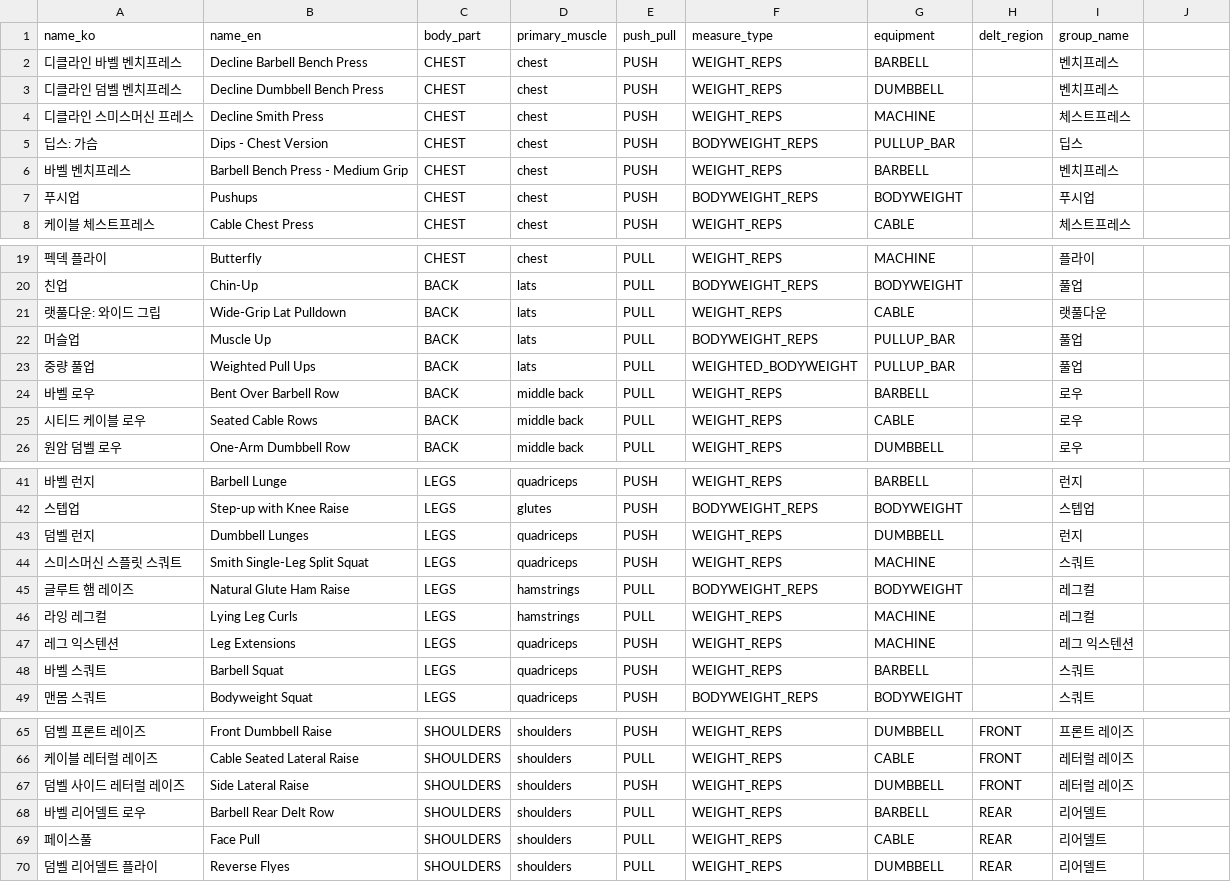
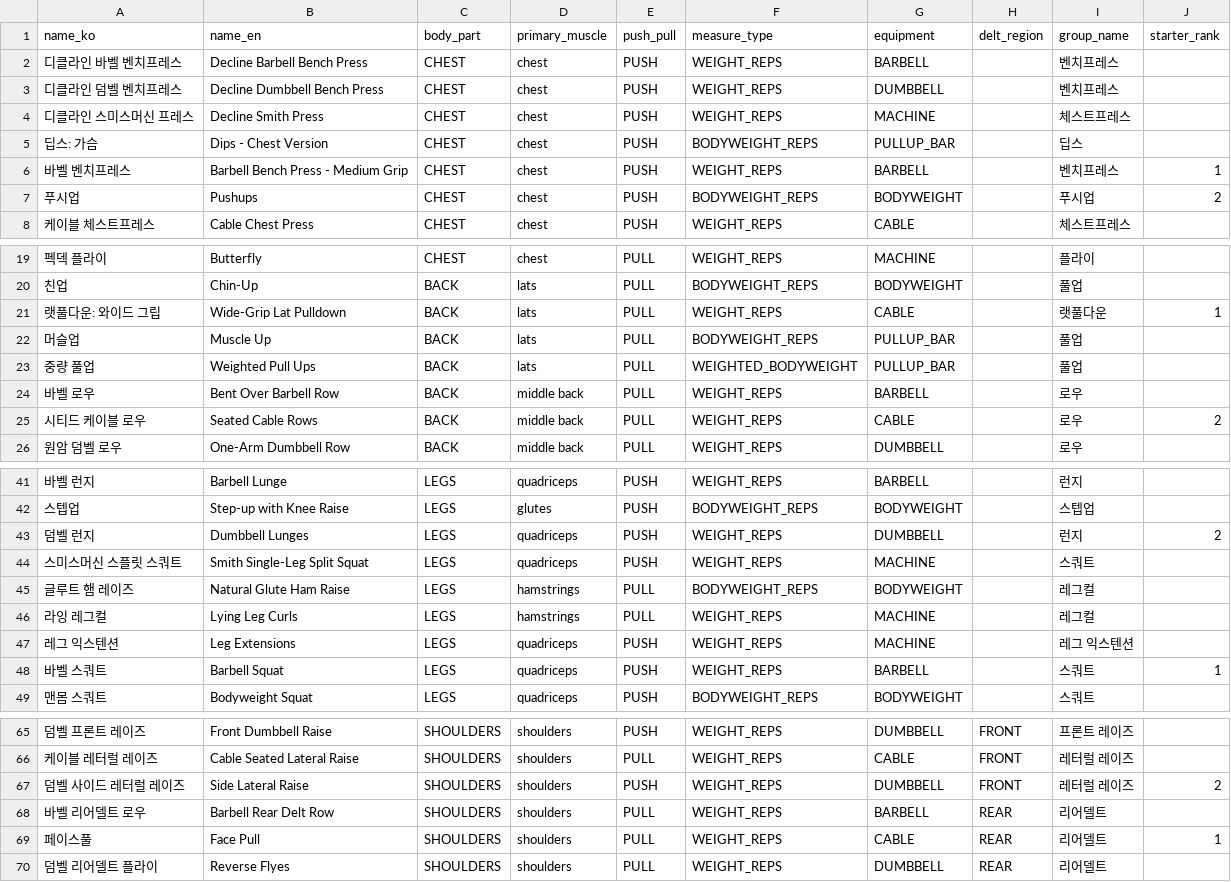
Before and after one commit to dorominseok/graduation-project, a CSV file: backend/src/main/resources/data/exercises.csv, drawn as a sheet; only a part is shown, gaps mark what is left out; the diff covers the shown part only.

```diff
--- a/backend/src/main/resources/data/exercises.csv
+++ b/backend/src/main/resources/data/exercises.csv
@@ -1 +1 @@
-name_ko,name_en,body_part,primary_muscle,push_pull,measure_type,equipment,delt_region,group_name
+name_ko,name_en,body_part,primary_muscle,push_pull,measure_type,equipment,delt_region,group_name,starter_rank
@@ -6,2 +6,2 @@ name_ko,name_en,body_part,primary_muscle,push_pull,measure_type,equipment,delt_r
-바벨 벤치프레스,Barbell Bench Press - Medium Grip,CHEST,chest,PUSH,WEIGHT_REPS,BARBELL,,벤치프레스
-푸시업,Pushups,CHEST,chest,PUSH,BODYWEIGHT_REPS,BODYWEIGHT,,푸시업
+바벨 벤치프레스,Barbell Bench Press - Medium Grip,CHEST,chest,PUSH,WEIGHT_REPS,BARBELL,,벤치프레스,1
+푸시업,Pushups,CHEST,chest,PUSH,BODYWEIGHT_REPS,BODYWEIGHT,,푸시업,2
@@ -21 +21 @@ name_ko,name_en,body_part,primary_muscle,push_pull,measure_type,equipment,delt_r
-랫풀다운: 와이드 그립,Wide-Grip Lat Pulldown,BACK,lats,PULL,WEIGHT_REPS,CABLE,,랫풀다운
+랫풀다운: 와이드 그립,Wide-Grip Lat Pulldown,BACK,lats,PULL,WEIGHT_REPS,CABLE,,랫풀다운,1
@@ -25 +25 @@ name_ko,name_en,body_part,primary_muscle,push_pull,measure_type,equipment,delt_r
-시티드 케이블 로우,Seated Cable Rows,BACK,middle back,PULL,WEIGHT_REPS,CABLE,,로우
+시티드 케이블 로우,Seated Cable Rows,BACK,middle back,PULL,WEIGHT_REPS,CABLE,,로우,2
@@ -43 +43 @@ name_ko,name_en,body_part,primary_muscle,push_pull,measure_type,equipment,delt_r
-덤벨 런지,Dumbbell Lunges,LEGS,quadriceps,PUSH,WEIGHT_REPS,DUMBBELL,,런지
+덤벨 런지,Dumbbell Lunges,LEGS,quadriceps,PUSH,WEIGHT_REPS,DUMBBELL,,런지,2
@@ -48 +48 @@ name_ko,name_en,body_part,primary_muscle,push_pull,measure_type,equipment,delt_r
-바벨 스쿼트,Barbell Squat,LEGS,quadriceps,PUSH,WEIGHT_REPS,BARBELL,,스쿼트
+바벨 스쿼트,Barbell Squat,LEGS,quadriceps,PUSH,WEIGHT_REPS,BARBELL,,스쿼트,1
@@ -67 +67 @@ name_ko,name_en,body_part,primary_muscle,push_pull,measure_type,equipment,delt_r
-덤벨 사이드 레터럴 레이즈,Side Lateral Raise,SHOULDERS,shoulders,PUSH,WEIGHT_REPS,DUMBBELL,FRONT,레터럴 레이즈
+덤벨 사이드 레터럴 레이즈,Side Lateral Raise,SHOULDERS,shoulders,PUSH,WEIGHT_REPS,DUMBBELL,FRONT,레터럴 레이즈,2
@@ -69 +69 @@ name_ko,name_en,body_part,primary_muscle,push_pull,measure_type,equipment,delt_r
-페이스풀,Face Pull,SHOULDERS,shoulders,PULL,WEIGHT_REPS,CABLE,REAR,리어델트
+페이스풀,Face Pull,SHOULDERS,shoulders,PULL,WEIGHT_REPS,CABLE,REAR,리어델트,1
```
Also changed, not shown: 6 edited cells elsewhere in this file, 36 other files.
